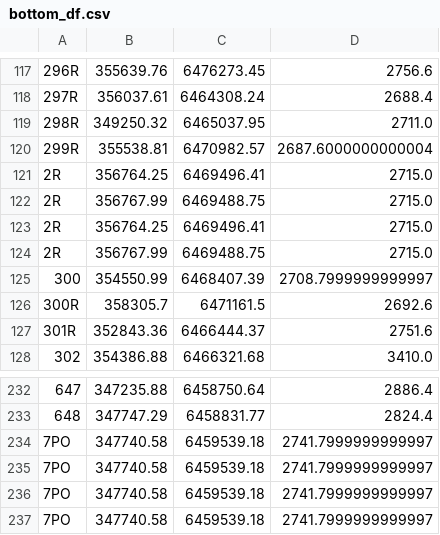
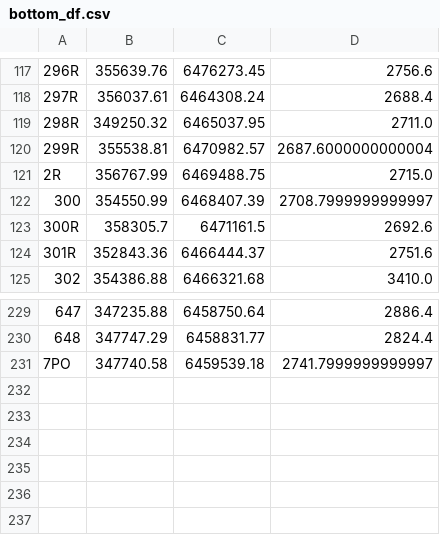
Before and after one commit to marat1989/las_ml, a CSV file: bottom_df.csv, drawn as a sheet; only a part is shown, gaps mark what is left out; the diff names each change by its address in the sheet, - before the commit and + after, or states it on an @@ line.

```diff
--- a/bottom_df.csv
+++ b/bottom_df.csv
-row 121: 2R | 356764.25 | 6469496.41 | 2715.0
-row 122: 2R | 356767.99 | 6469488.75 | 2715.0
-row 123: 2R | 356764.25 | 6469496.41 | 2715.0
-row 234: 7PO | 347740.58 | 6459539.18 | 2741.7999999999997
-row 235: 7PO | 347740.58 | 6459539.18 | 2741.7999999999997
-row 236: 7PO | 347740.58 | 6459539.18 | 2741.7999999999997
```
Also changed, not shown: coord.csv, top_df.csv, 1 other file.
